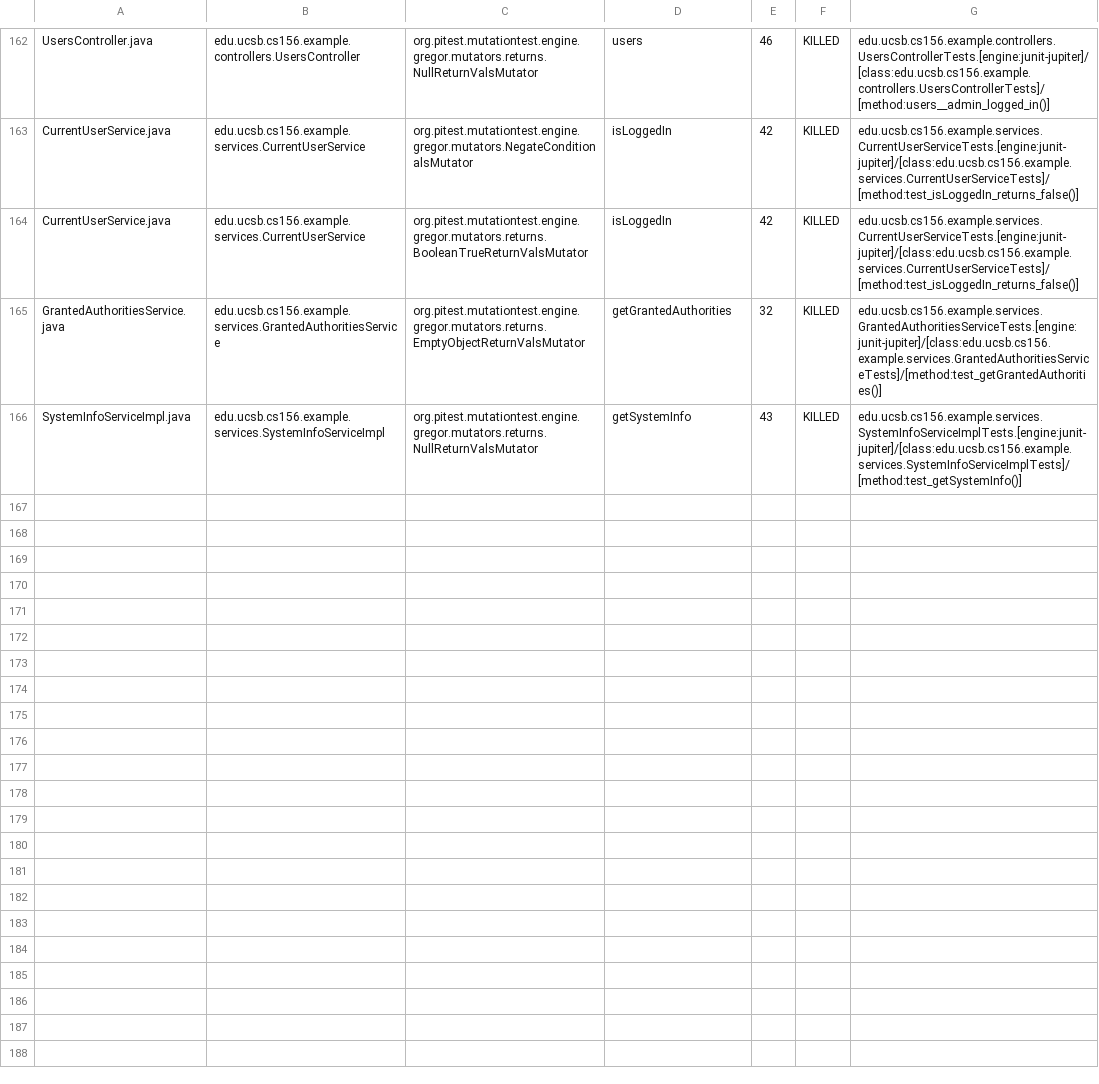
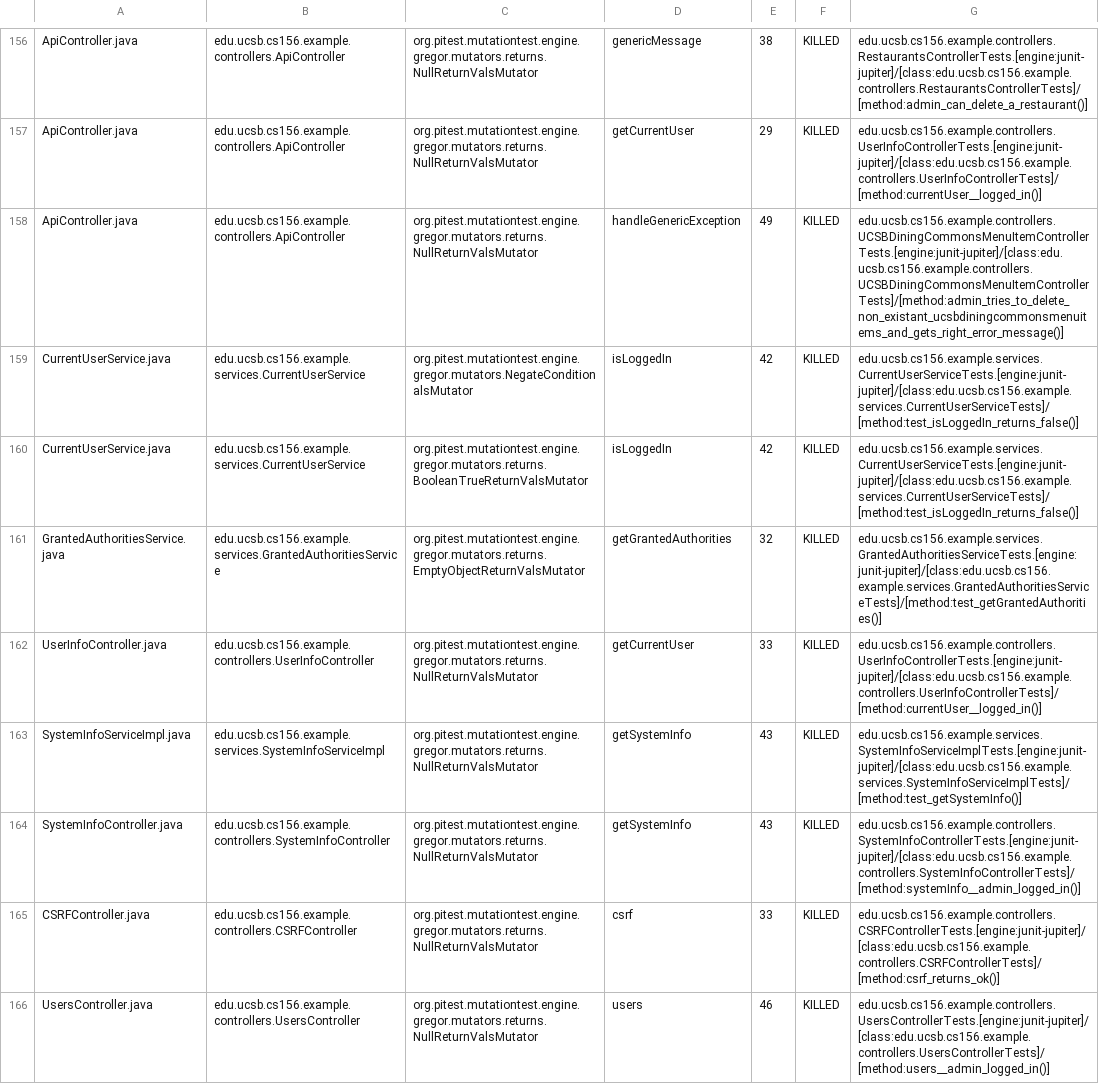
Before and after one commit to ucsb-cs156-s24/team03-s24-5pm-7, a CSV file: prs/148/pitest/mutations.csv, drawn as a sheet; only a part is shown, gaps mark what is left out; addresses are those after the commit; the diff covers the shown part only; the diff names each change by its address in the sheet, - before the commit and + after, or states it on an @@ line.

Commit message:
Deploying to gh-pages from @ ucsb-cs156-s24/team03-s24-5pm-7@8f4fb3a921485efa22c8e339723acad74486e200 🚀

```diff
--- a/prs/148/pitest/mutations.csv
+++ b/prs/148/pitest/mutations.csv
-A156: UsersController.java
+A156: ApiController.java
-B156: edu.ucsb.cs156.example.controllers.UsersController
+B156: edu.ucsb.cs156.example.controllers.ApiController
-D156: users
+D156: genericMessage
-E156: 46
+E156: 38
-G156: edu.ucsb.cs156.example.controllers.UsersControllerTests.[engine:junit-jupiter]/[class:edu.ucsb.cs156.example.controllers.UsersControllerTests]/[method:users__admin_logged_in()]
+G156: edu.ucsb.cs156.example.controllers.RestaurantsControllerTests.[engine:junit-jupiter]/[class:edu.ucsb.cs156.example.controllers.RestaurantsControllerTests]/[method:admin_can_delete_a_restaurant()]
@@ row 2 moved to row 157: ApiController.java @@
+row 158: ApiController.java | edu.ucsb.cs156.example.controllers.ApiController | org.pitest.mutationtest.engine.gregor.mutators.returns.NullReturnValsMutator | handleGenericException | 49 | KILLED | edu.ucsb.cs156.example.controllers.UCSBDiningCommonsMenuItemControllerTests.[engine:junit-jupiter]/[class:edu.ucsb.cs156.example.controllers.UCSBDiningCommonsMenuItemControllerTests]/[method:admin_tries_to_delete_non_existant_ucsbdiningcommonsmenuitems_and_gets_right_error_message()]
@@ row 161 moved to row 162: UserInfoController.java @@
@@ row 71 moved to row 164: SystemInfoController.java @@
@@ row 23 moved to row 165: CSRFController.java @@
+row 166: UsersController.java | edu.ucsb.cs156.example.controllers.UsersController | org.pitest.mutationtest.engine.gregor.mutators.returns.NullReturnValsMutator | users | 46 | KILLED | edu.ucsb.cs156.example.controllers.UsersControllerTests.[engine:junit-jupiter]/[class:edu.ucsb.cs156.example.controllers.UsersControllerTests]/[method:users__admin_logged_in()]
```
Also changed, not shown: 2 removed rows and 112 moved rows elsewhere in this file, 18 other files.
